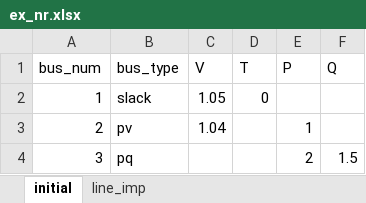
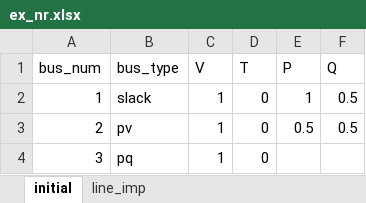
Before and after one commit to degrace1/PowerFlow, an Excel workbook: ex_nr.xlsx, sheet initial, drawn as a sheet; values as stored, in another font and other column widths than the file's, no borders; the diff names each change by its address in the sheet, - before the commit and + after, or states it on an @@ line.

```diff
--- a/ex_nr.xlsx (sheet initial)
+++ b/ex_nr.xlsx (sheet initial)
-C2 (V): 1.05
+C2 (V): 1
-E2 (P): (empty)
+E2 (P): 1
-F2:F3 (Q): (empty)
+F2:F3 (Q): 0.5
-C3 (V): 1.04
+C3 (V): 1
-D3:D4 (T): (empty)
+D3:D4 (T): 0
-E3 (P): 1
+E3 (P): 0.5
-C4 (V): (empty)
+C4 (V): 1
-E4 (P): 2
+E4 (P): (empty)
-F4 (Q): 1.5
+F4 (Q): (empty)
```
Also changed, not shown: sheet line_imp, 2 other files.
